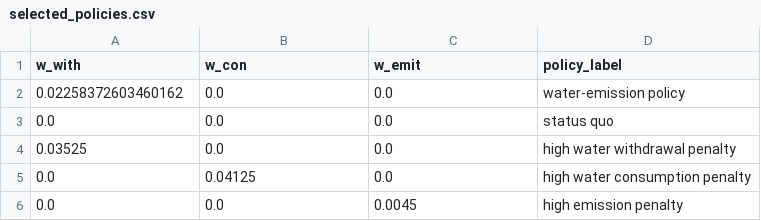
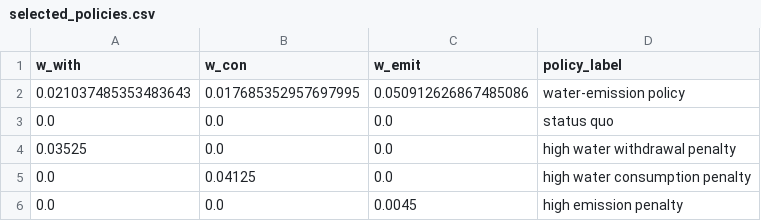
Before and after one commit to kravitsjacob/mocot, a CSV file: io/outputs/selected_policies/selected_policies.csv, drawn as a sheet.

```diff
--- a/io/outputs/selected_policies/selected_policies.csv
+++ b/io/outputs/selected_policies/selected_policies.csv
@@ -1,3 +1,3 @@
 w_with,w_con,w_emit,policy_label
-0.02258372603460162,0.0,0.0,water-emission policy
+0.021037485353483643,0.017685352957697995,0.050912626867485086,water-emission policy
 0.0,0.0,0.0,status quo
```
Also changed, not shown: 3 other files.
